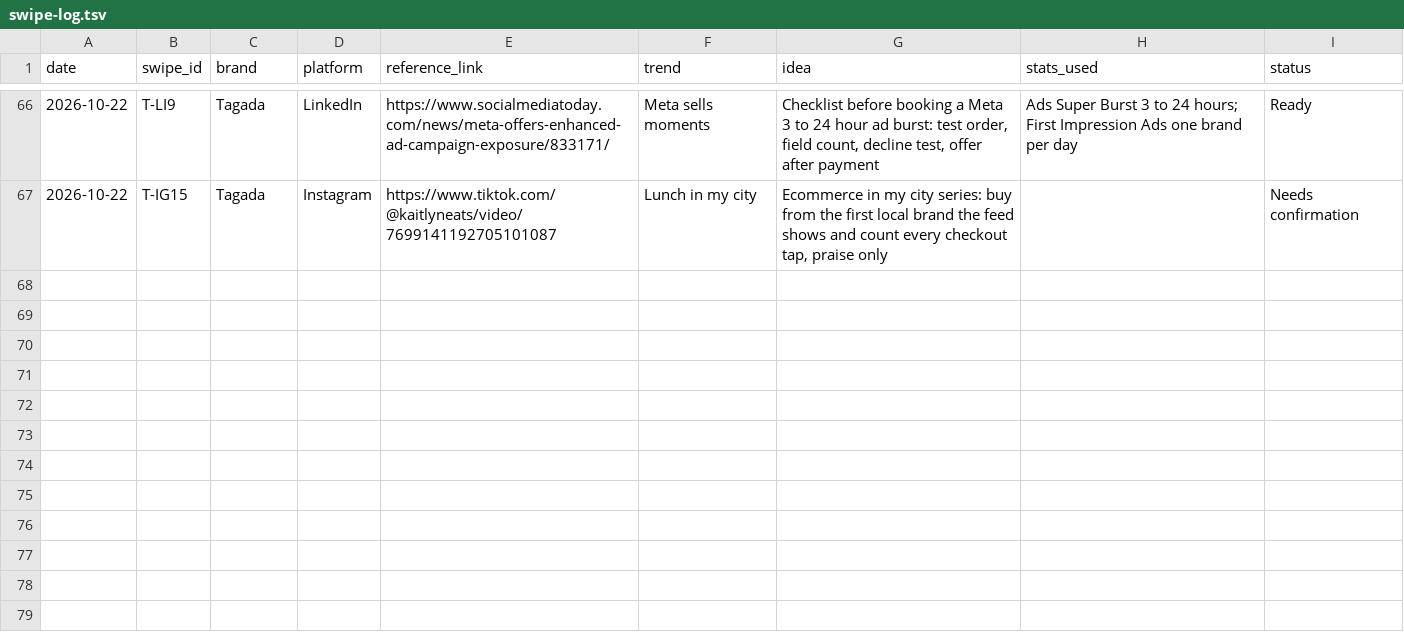
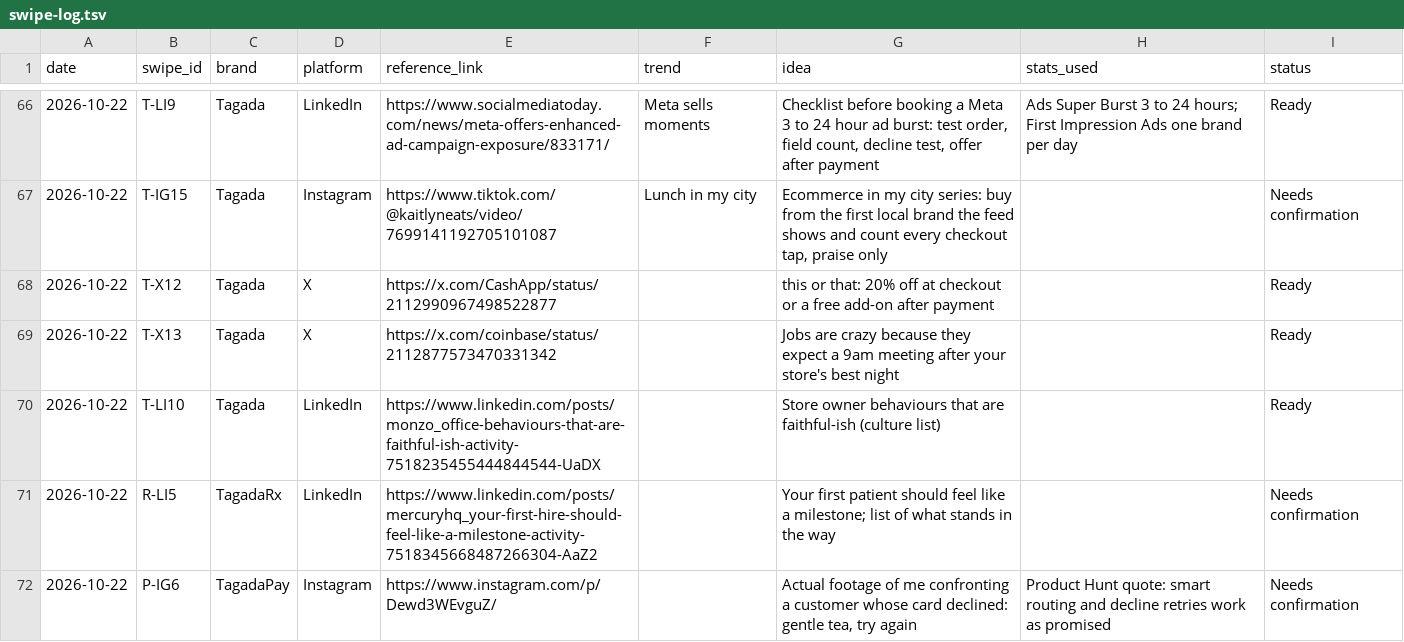
Before and after one commit to daminisolanki1309-netizen/tagadasocials, a TSV file: tagada/feed/swipe-log.tsv, drawn as a sheet; only a part is shown, gaps mark what is left out; the diff names each change by its address in the sheet, - before the commit and + after, or states it on an @@ line.

```diff
--- a/tagada/feed/swipe-log.tsv
+++ b/tagada/feed/swipe-log.tsv
+row 68: 2026-10-22 | T-X12 | Tagada | X | https://x.com/CashApp/status/2112990967498522877 |  | this or that: 20% off at checkout or a free add-on after payment |  | Ready
+row 69: 2026-10-22 | T-X13 | Tagada | X | https://x.com/coinbase/status/2112877573470331342 |  | Jobs are crazy because they expect a 9am meeting after your store's best night |  | Ready
+row 70: 2026-10-22 | T-LI10 | Tagada | LinkedIn | https://www.linkedin.com/posts/monzo_office-behaviours-that-are-faithful-ish-activity-7518235455444844544-UaDX |  | Store owner behaviours that are faithful-ish (culture list) |  | Ready
+row 71: 2026-10-22 | R-LI5 | TagadaRx | LinkedIn | https://www.linkedin.com/posts/mercuryhq_your-first-hire-should-feel-like-a-milestone-activity-7518345668487266304-AaZ2 |  | Your first patient should feel like a milestone; list of what stands in the way |  | Needs confirmation
+row 72: 2026-10-22 | P-IG6 | TagadaPay | Instagram | https://www.instagram.com/p/Dewd3WEvguZ/ |  | Actual footage of me confronting a customer whose card declined: gentle tea, try again | Product Hunt quote: smart routing and decline retries work as promised | Needs confirmation
```
Also changed, not shown: 41 other files.
